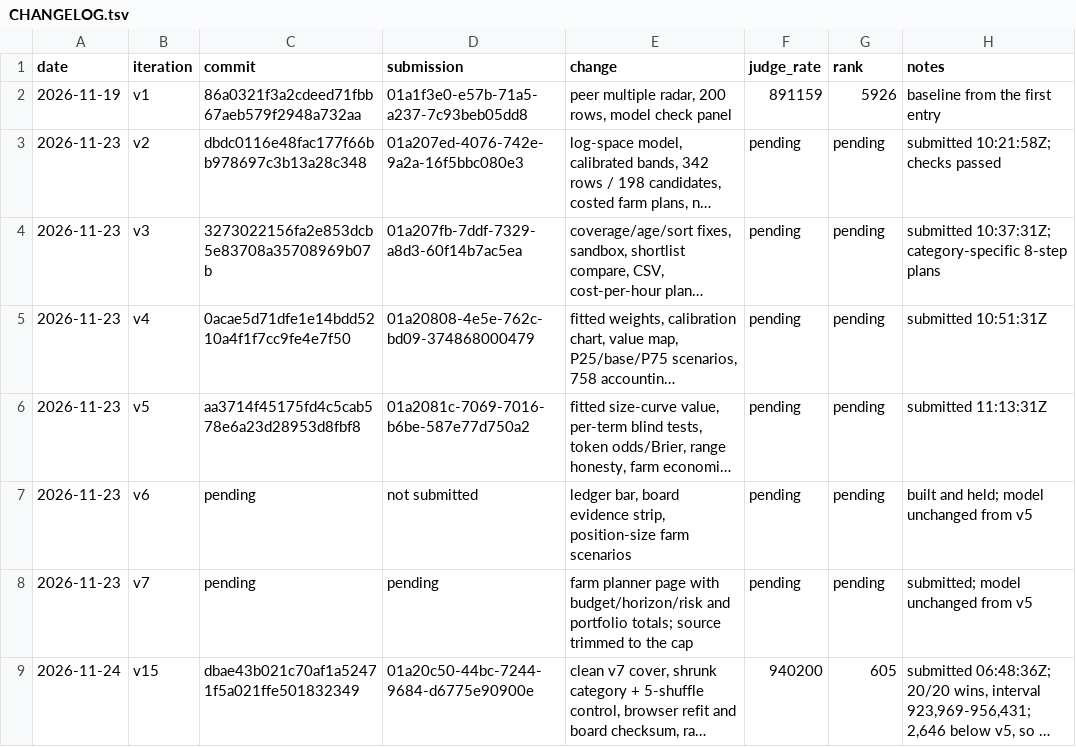
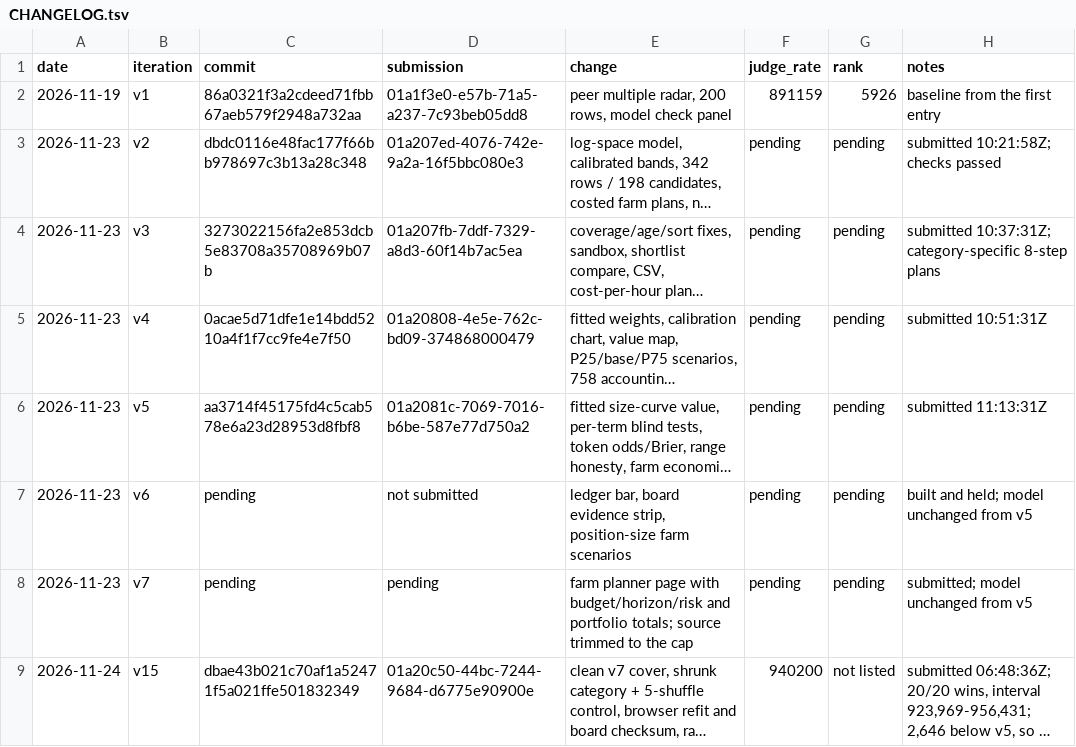
Before and after one commit to trolloks/trolloks-token-radar, a TSV file: CHANGELOG.tsv, drawn as a sheet; long unchanged cells end in …; the diff names each change by its address in the sheet, - before the commit and + after, or states it on an @@ line.

Commit message:
Drop the superseded-entry leaderboard rank

```diff
--- a/CHANGELOG.tsv
+++ b/CHANGELOG.tsv
-G9 (rank): 605
+G9 (rank): not listed
```
Also changed, not shown: 1 other file.
